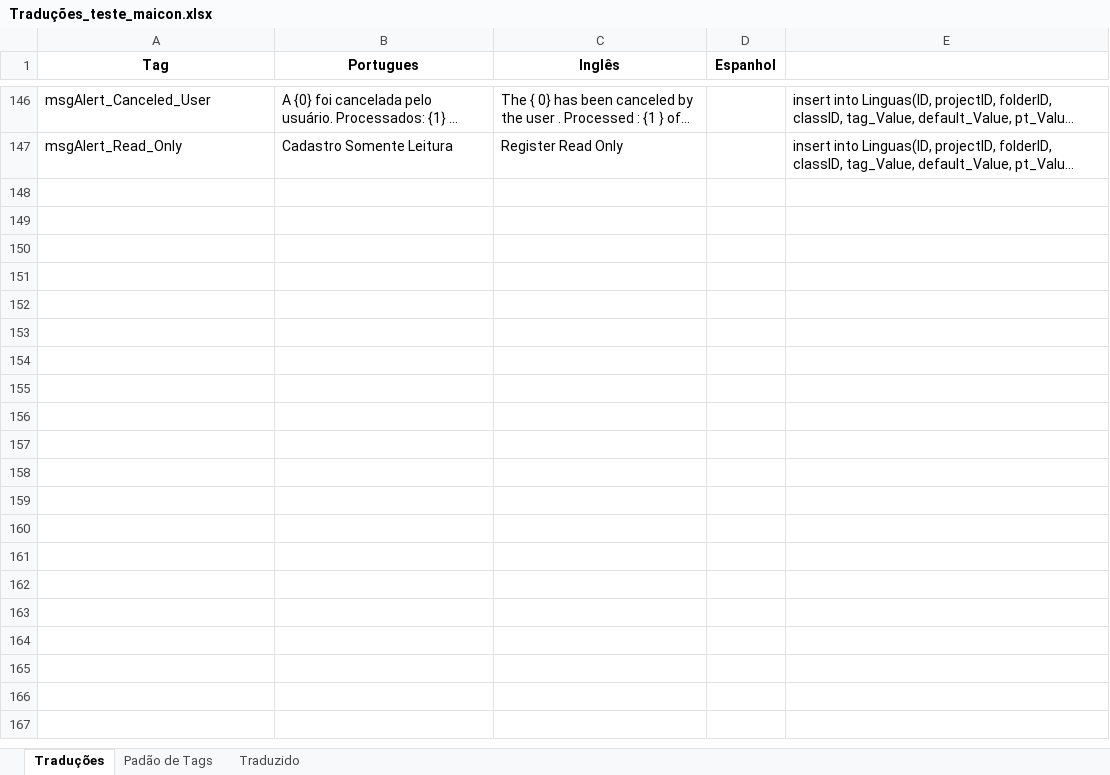
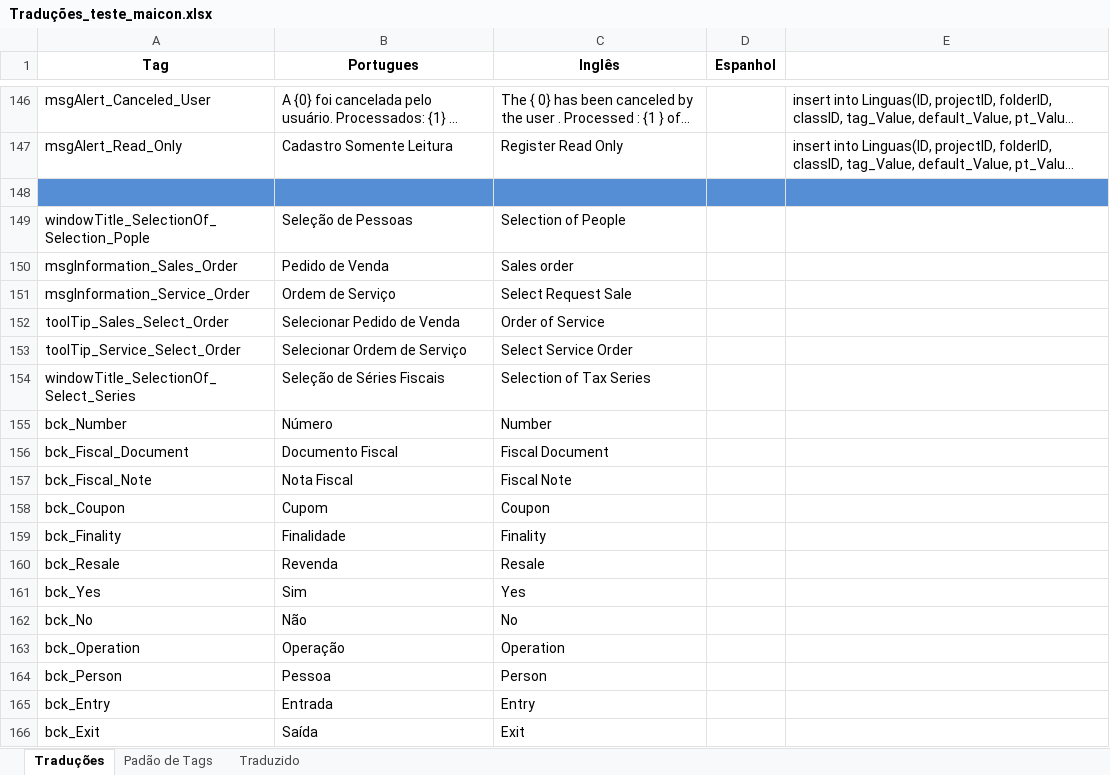
Before and after one commit to maiconskyy/Manager, an Excel workbook: Tradução - Maicon/Traduções_teste_maicon.xlsx, sheet Traduções, drawn as a sheet; only a part is shown, gaps mark what is left out; long unchanged cells end in …; values as stored, in another font and other column widths than the file's, no borders; the diff covers the shown part only; the diff names each change by its address in the sheet, - before the commit and + after, or states it on an @@ line.

Commit message:
Maicon
traduções

```diff
--- a/Tradução - Maicon/Traduções_teste_maicon.xlsx (sheet Traduções)
+++ b/Tradução - Maicon/Traduções_teste_maicon.xlsx (sheet Traduções)
+row 148: (empty)
+row 149: windowTitle_SelectionOf_Selection_Pople | Seleção de Pessoas | Selection of People
+row 150: msgInformation_Sales_Order | Pedido de Venda | Sales order
+row 151: msgInformation_Service_Order | Ordem de Serviço | Select Request Sale
+row 152: toolTip_Sales_Select_Order | Selecionar Pedido de Venda | Order of Service
+row 153: toolTip_Service_Select_Order | Selecionar Ordem de Serviço | Select Service Order
+row 154: windowTitle_SelectionOf_Select_Series | Seleção de Séries Fiscais | Selection of Tax Series
+row 155: bck_Number | Número | Number
+row 156: bck_Fiscal_Document | Documento Fiscal | Fiscal Document
+row 157: bck_Fiscal_Note | Nota Fiscal | Fiscal Note
+row 158: bck_Coupon | Cupom | Coupon
+row 159: bck_Finality | Finalidade | Finality
+row 160: bck_Resale | Revenda | Resale
+row 161: bck_Yes | Sim | Yes
+row 162: bck_No | Não | No
+row 163: bck_Operation | Operação | Operation
+row 164: bck_Person | Pessoa | Person
+row 165: bck_Entry | Entrada | Entry
+row 166: bck_Exit | Saída | Exit
```
Also changed, not shown: 20 added rows elsewhere in this sheet.
